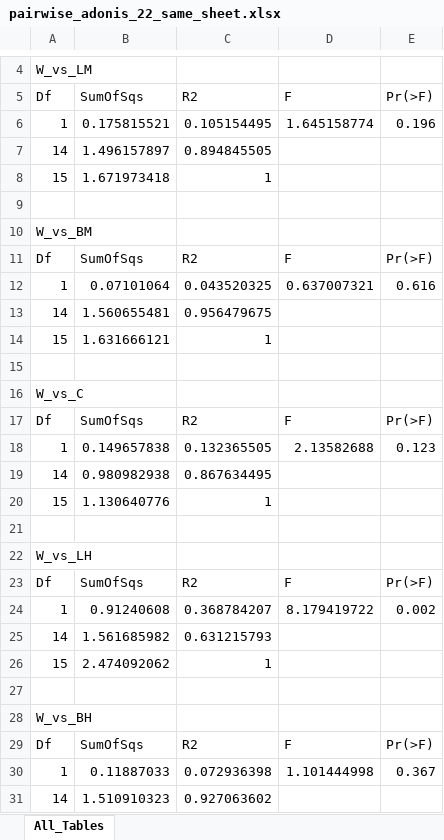
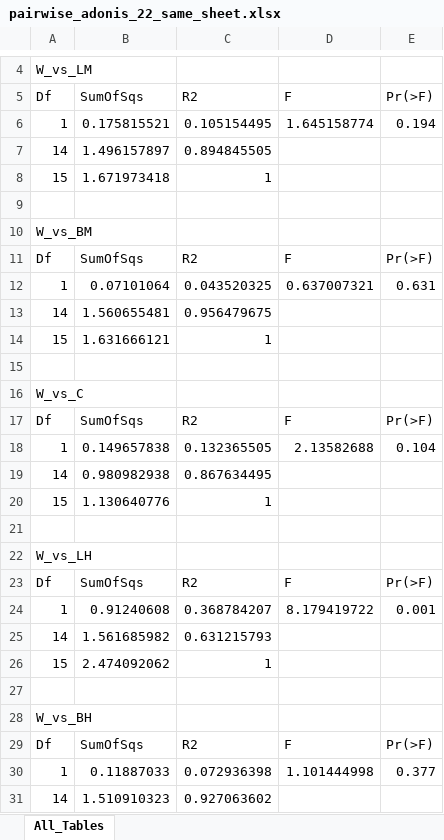
Before and after one commit to Gagemo/FNPS---Seed-Mixture-Project, an Excel workbook: Figures/pairwise_adonis_22_same_sheet.xlsx, sheet All_Tables, drawn as a sheet; only a part is shown, gaps mark what is left out; values as stored, in another font and other column widths than the file's, no borders; the diff covers the shown part only; the diff names each change by its address in the sheet, - before the commit and + after, or states it on an @@ line.

```diff
--- a/Figures/pairwise_adonis_22_same_sheet.xlsx (sheet All_Tables)
+++ b/Figures/pairwise_adonis_22_same_sheet.xlsx (sheet All_Tables)
-E6: 0.196
+E6: 0.194
-E12: 0.616
+E12: 0.631
-E18: 0.123
+E18: 0.104
-E24: 0.002
+E24: 0.001
-E30: 0.367
+E30: 0.377
```
Also changed, not shown: 9 edited cells elsewhere in this sheet, Figures/pairwise_adonis_23_same_sheet.xlsx, 14 other files.
